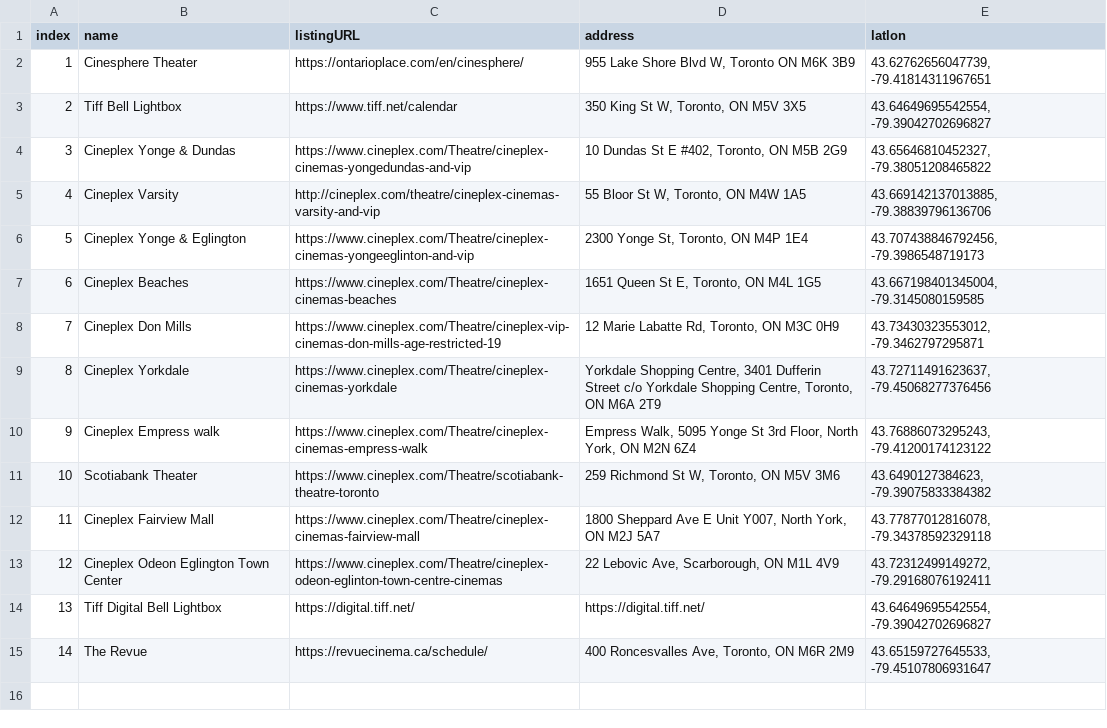
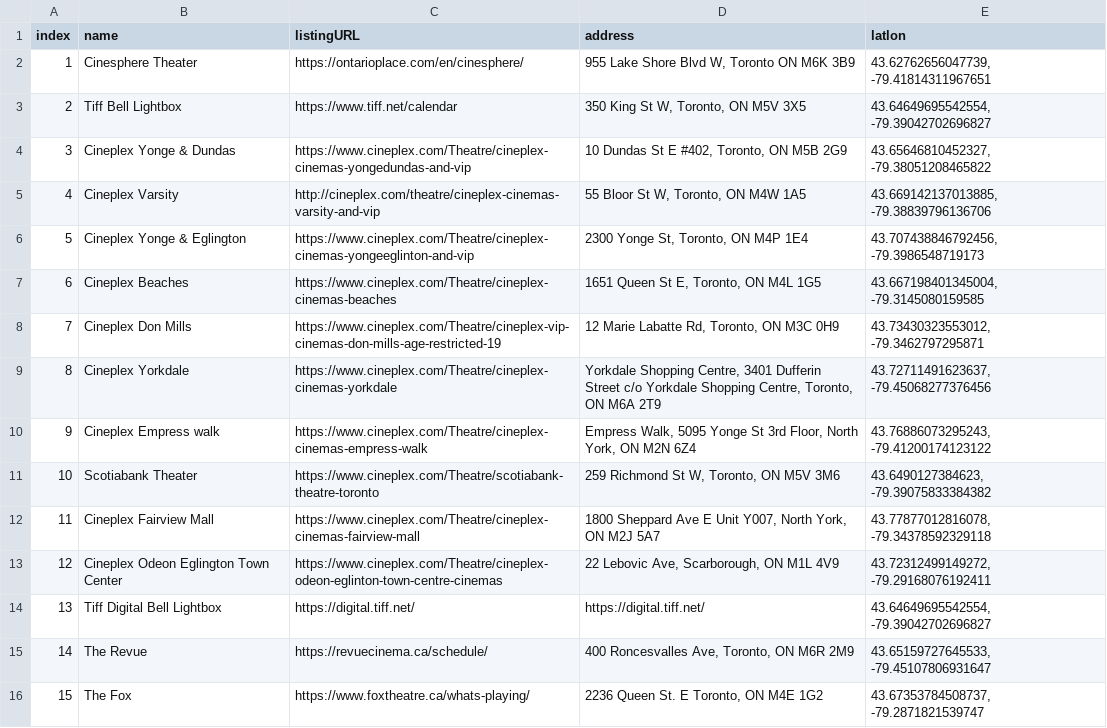
Before and after one commit to paul-808/indiecinemascraper, a CSV file: cinemas.csv, drawn as a sheet; the diff names each change by its address in the sheet, - before the commit and + after, or states it on an @@ line.

```diff
--- a/cinemas.csv
+++ b/cinemas.csv
+row 16: 15 | The Fox | https://www.foxtheatre.ca/whats-playing/ | 2236 Queen St. E Toronto, ON M4E 1G2 | 43.67353784508737, -79.2871821539747
```
Also changed, not shown: 1 other file.
